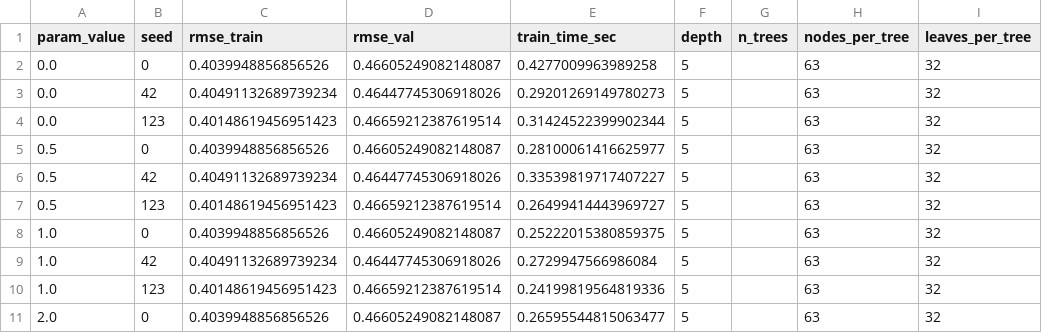
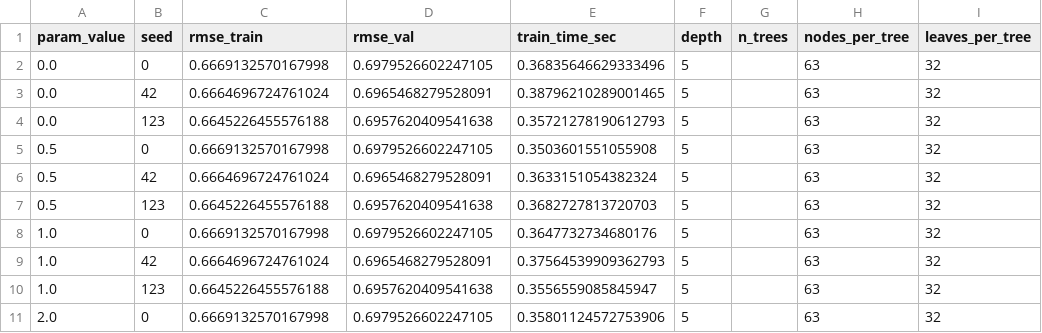
Before and after one commit to ThanhDang-Vn/ensemble-catboost-xgboost, a CSV file: assets/experiments/cat_bagging_runs.csv, drawn as a sheet; only a part is shown; the diff covers the shown part only.

Commit message:
add ablation for ames_housing dataset

```diff
--- a/assets/experiments/cat_bagging_runs.csv
+++ b/assets/experiments/cat_bagging_runs.csv
@@ -1,11 +1,11 @@
 param_value,seed,rmse_train,rmse_val,train_time_sec,depth,n_trees,nodes_per_tree,leaves_per_tree
-0.0,0,0.4039948856856526,0.46605249082148087,0.4277009963989258,5,,63,32
-0.0,42,0.40491132689739234,0.46447745306918026,0.29201269149780273,5,,63,32
-0.0,123,0.40148619456951423,0.46659212387619514,0.31424522399902344,5,,63,32
-0.5,0,0.4039948856856526,0.46605249082148087,0.28100061416625977,5,,63,32
-0.5,42,0.40491132689739234,0.46447745306918026,0.33539819717407227,5,,63,32
-0.5,123,0.40148619456951423,0.46659212387619514,0.26499414443969727,5,,63,32
-1.0,0,0.4039948856856526,0.46605249082148087,0.25222015380859375,5,,63,32
-1.0,42,0.40491132689739234,0.46447745306918026,0.2729947566986084,5,,63,32
-1.0,123,0.40148619456951423,0.46659212387619514,0.24199819564819336,5,,63,32
-2.0,0,0.4039948856856526,0.46605249082148087,0.26595544815063477,5,,63,32
+0.0,0,0.6669132570167998,0.6979526602247105,0.36835646629333496,5,,63,32
+0.0,42,0.6664696724761024,0.6965468279528091,0.38796210289001465,5,,63,32
+0.0,123,0.6645226455576188,0.6957620409541638,0.35721278190612793,5,,63,32
+0.5,0,0.6669132570167998,0.6979526602247105,0.3503601551055908,5,,63,32
+0.5,42,0.6664696724761024,0.6965468279528091,0.3633151054382324,5,,63,32
+0.5,123,0.6645226455576188,0.6957620409541638,0.3682727813720703,5,,63,32
+1.0,0,0.6669132570167998,0.6979526602247105,0.3647732734680176,5,,63,32
+1.0,42,0.6664696724761024,0.6965468279528091,0.37564539909362793,5,,63,32
+1.0,123,0.6645226455576188,0.6957620409541638,0.3556559085845947,5,,63,32
+2.0,0,0.6669132570167998,0.6979526602247105,0.35801124572753906,5,,63,32
```
Also changed, not shown: 15 edited cells elsewhere in this file, assets/experiments/cat_bagging_summary.csv, assets/experiments/cat_l2_runs.csv, 24 other files.
